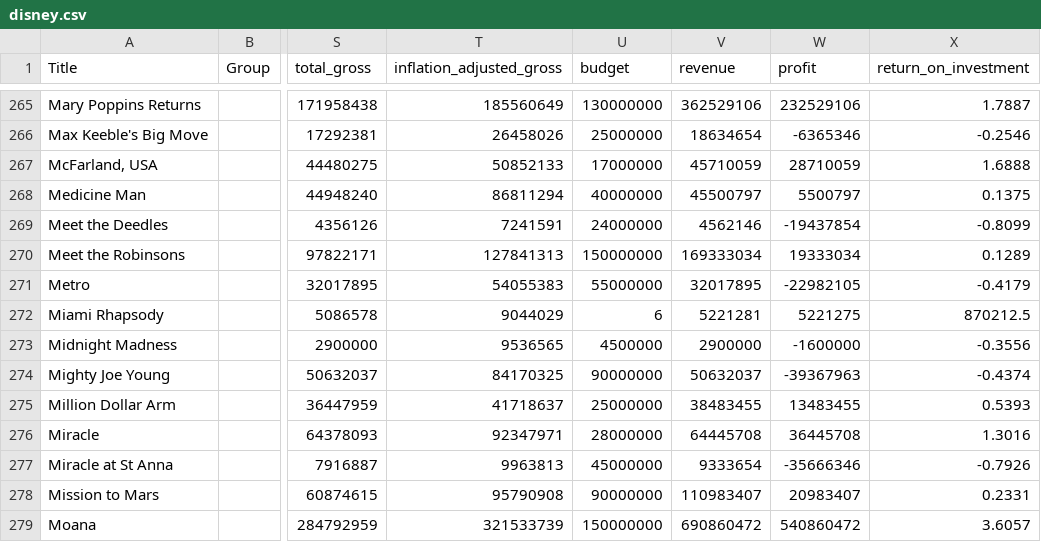
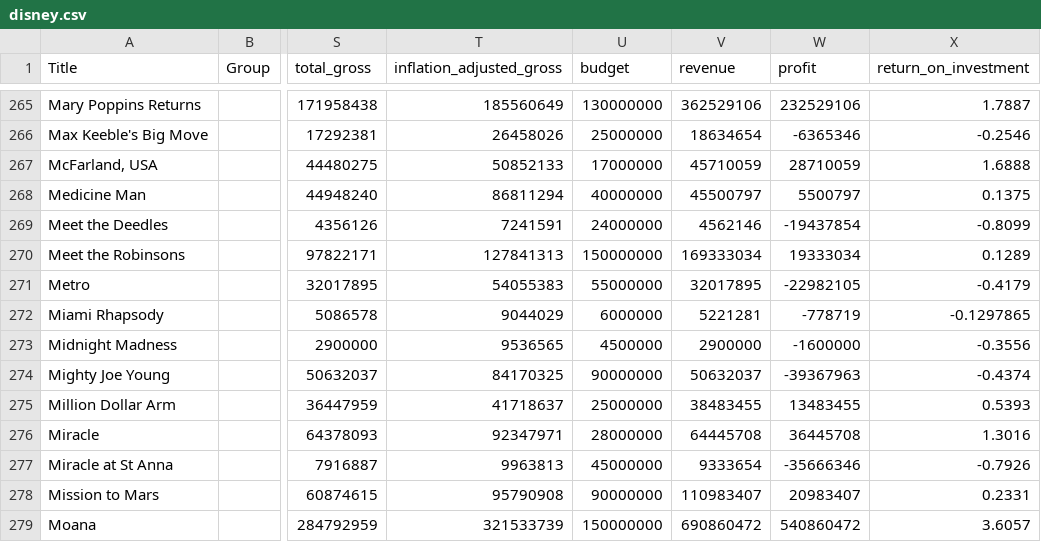
Before and after one commit to varathit18/DADS7201, a CSV file: disney.csv, drawn as a sheet; only a part is shown, gaps mark what is left out; the diff names each change by its address in the sheet, - before the commit and + after, or states it on an @@ line.

Commit message:
Add files via upload

```diff
--- a/disney.csv
+++ b/disney.csv
-U272 (budget): 6
+U272 (budget): 6000000
-W272 (profit): 5221275
+W272 (profit): -778719
-X272 (return_on_investment): 870212.5
+X272 (return_on_investment): -0.1297865
```
